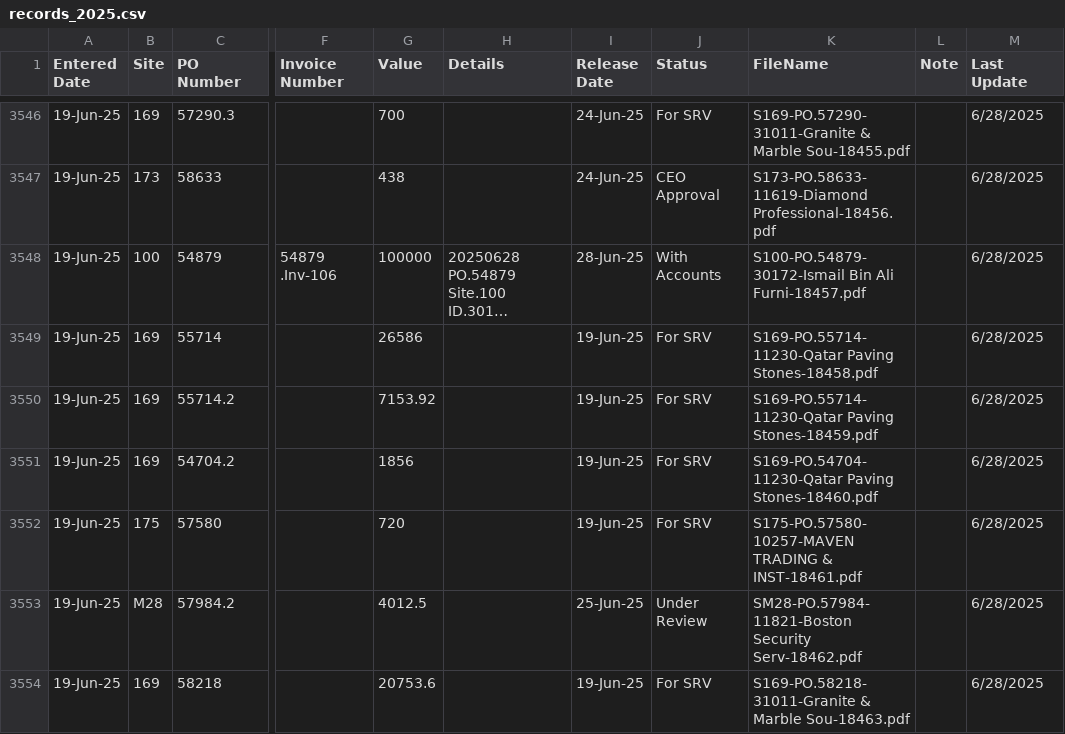
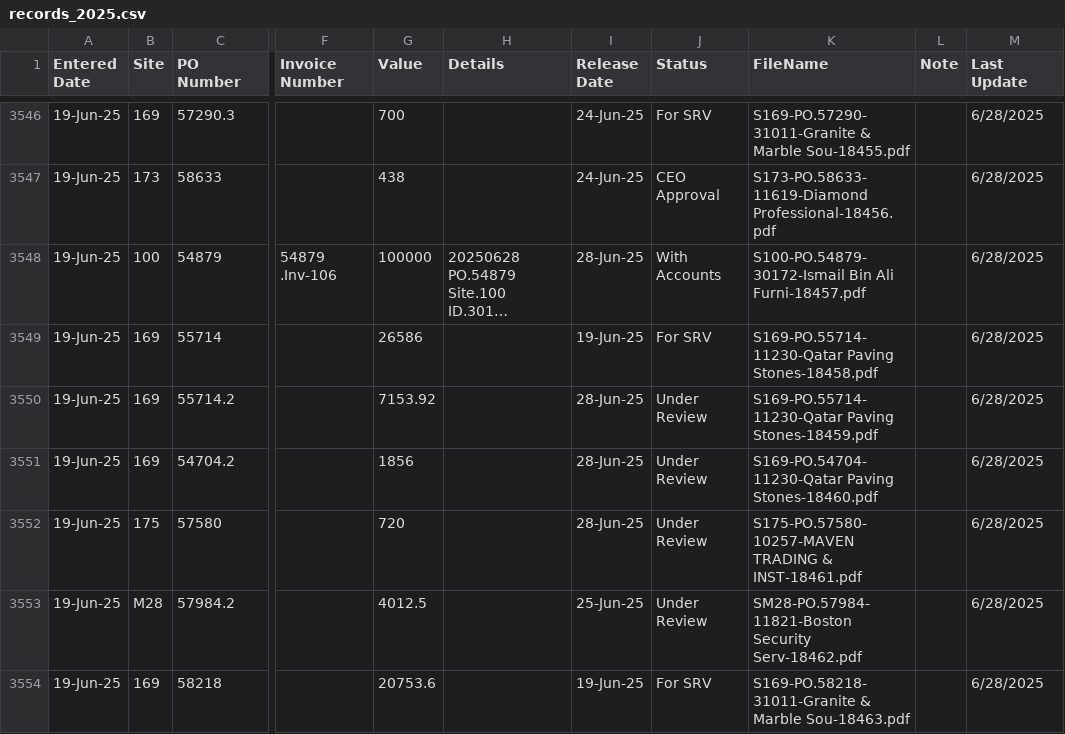
Before and after one commit to DC-database/Invoice, a CSV file: records_2025.csv, drawn as a sheet; only a part is shown, gaps mark what is left out; long unchanged cells end in …; the diff covers the shown part only; the diff names each change by its address in the sheet, - before the commit and + after, or states it on an @@ line.

Commit message:
Add files via upload

```diff
--- a/records_2025.csv
+++ b/records_2025.csv
-I3550:I3552 (Release Date): 19-Jun-25
+I3550:I3552 (Release Date): 28-Jun-25
-J3550:J3552 (Status): For SRV
+J3550:J3552 (Status): Under Review
```
Also changed, not shown: 8 added rows and 48 edited cells elsewhere in this file.
